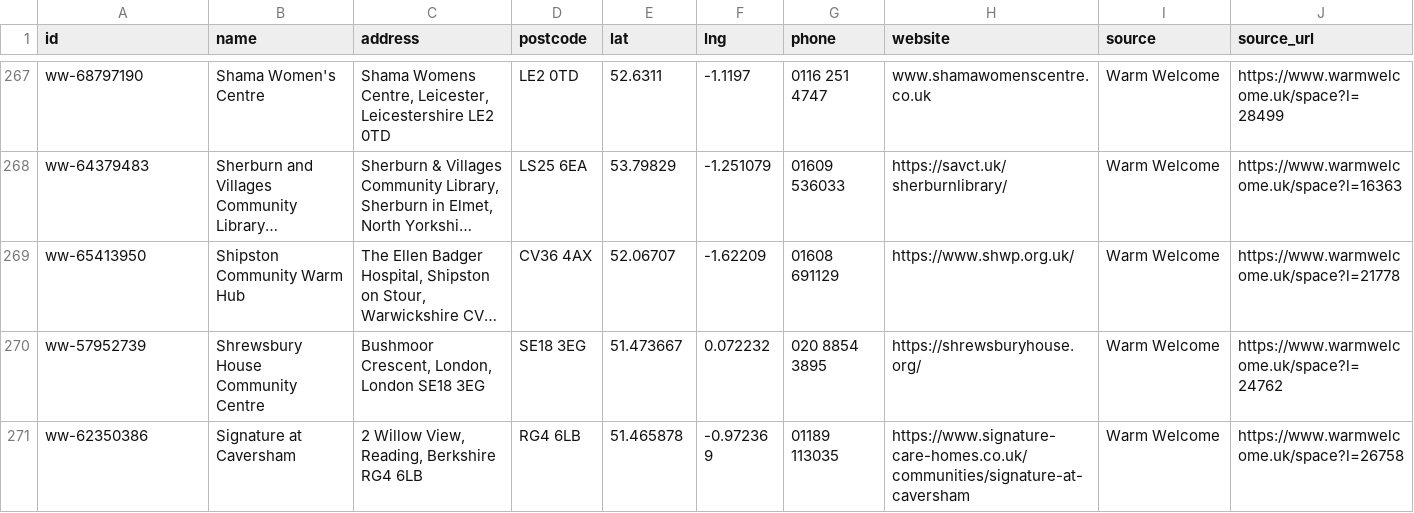
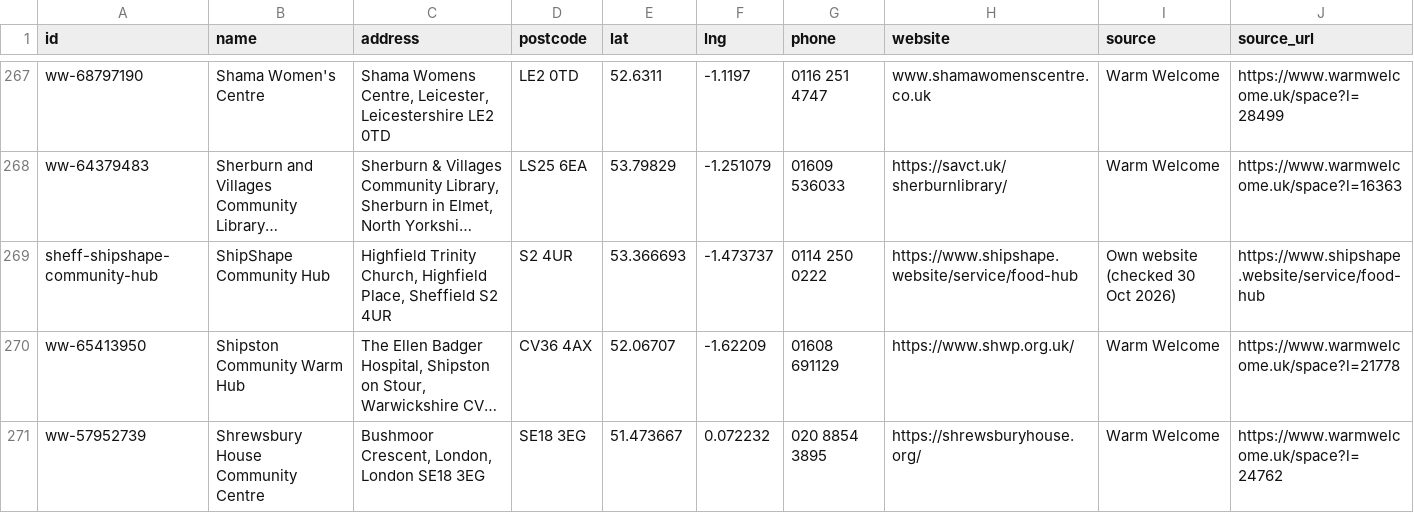
Before and after one commit to Postcode-economics/find-your-food-bank, a CSV file: export/warmspaces.csv, drawn as a sheet; only a part is shown, gaps mark what is left out; the shorter side is filled out with more unchanged rows; long unchanged cells end in …; the diff names each change by its address in the sheet, - before the commit and + after, or states it on an @@ line.

```diff
--- a/export/warmspaces.csv
+++ b/export/warmspaces.csv
+row 269: sheff-shipshape-community-hub | ShipShape Community Hub | Highfield Trinity Church, Highfield Place, Sheffield S2 4UR | S2 4UR | 53.366693 | -1.473737 | 0114 250 0222 | https://www.shipshape.website/service/food-hub | Own website (checked 30 Oct 2026) | https://www.shipshape.website/service/food-hub
```
Also changed, not shown: export/foodbanks.csv, 6 other files.
